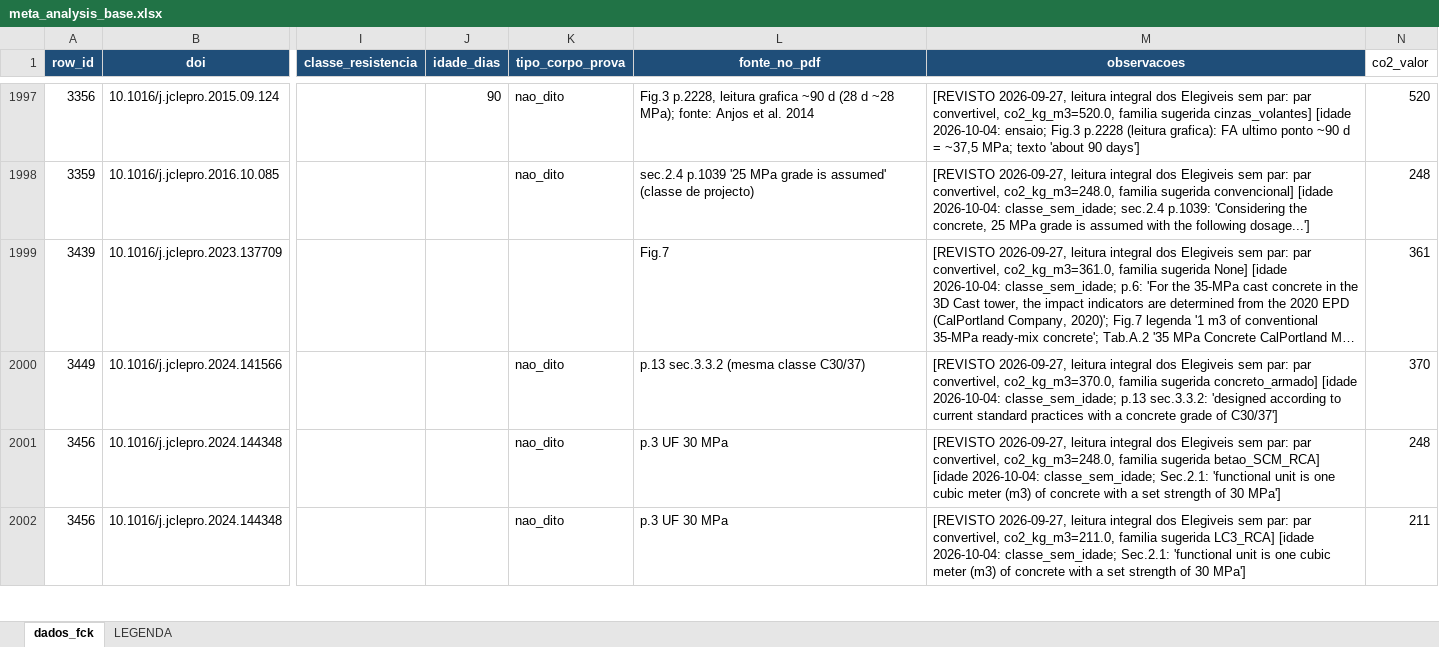
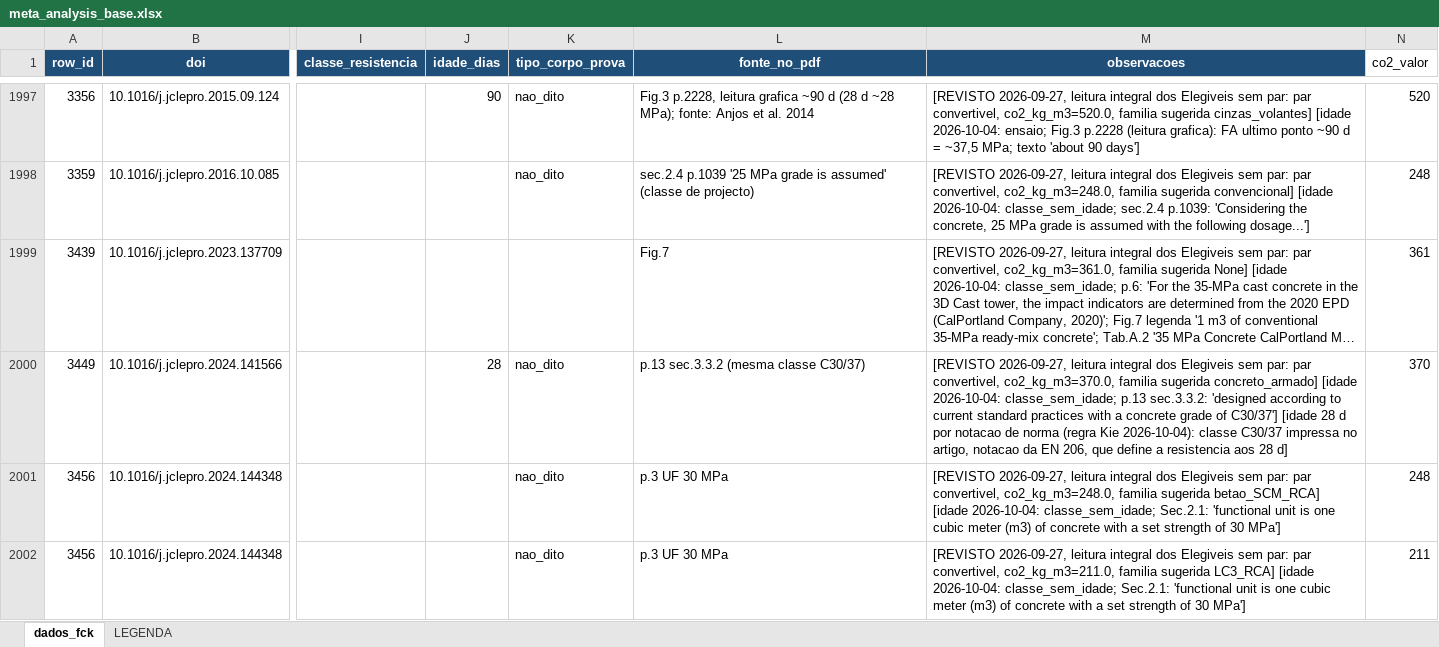
Before and after one commit to kielima/revisao-sistematica-literatura, an Excel workbook: meta_analysis_base.xlsx, sheet dados_fck, drawn as a sheet; only a part is shown, gaps mark what is left out; long unchanged cells end in …; values as stored, in another font and other column widths than the file's, no borders; the diff covers the shown part only; the diff names each change by its address in the sheet, - before the commit and + after, or states it on an @@ line.

```diff
--- a/meta_analysis_base.xlsx (sheet dados_fck)
+++ b/meta_analysis_base.xlsx (sheet dados_fck)
-J2000 (idade_dias): (empty)
+J2000 (idade_dias): 28
-M2000 (observacoes): …of C30/37']
+M2000 (observacoes): …of C30/37'] [idade 28 d por notacao de norma (regra Kie 2026-10-04): classe C30/37 impressa no artigo, notacao da EN 206, que define a resistencia aos 28 d]
```
Also changed, not shown: 56 edited cells elsewhere in this sheet, 3 other files.
